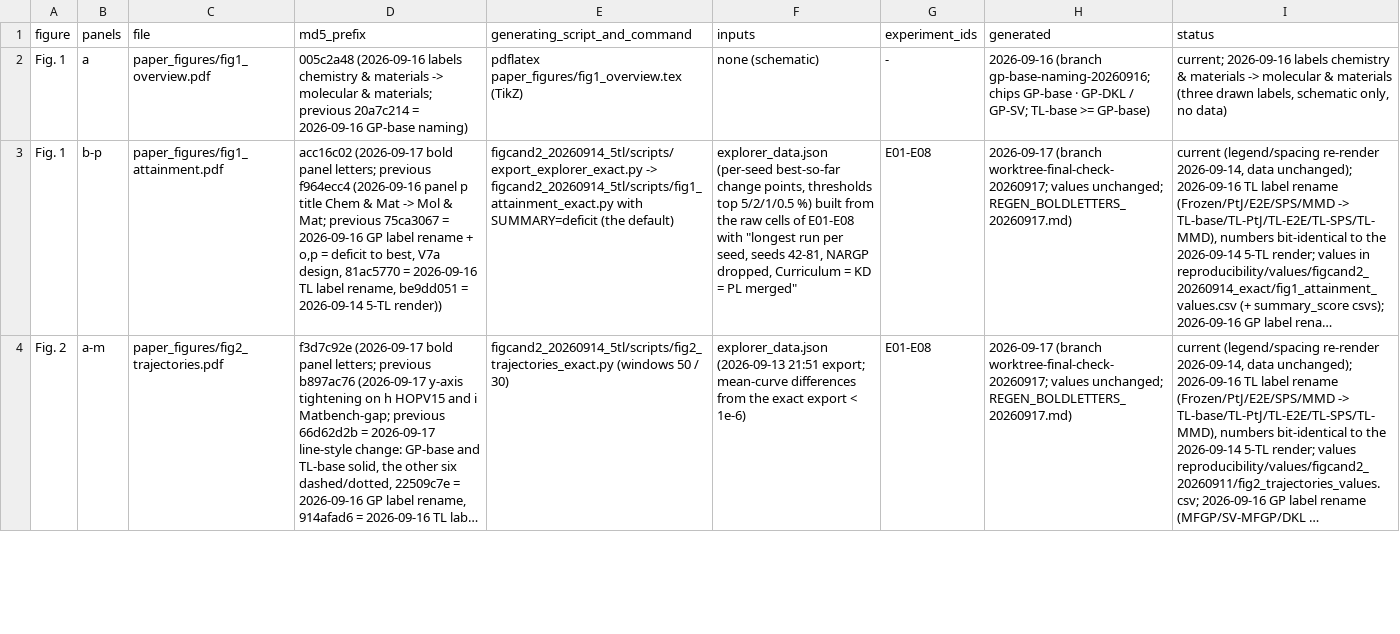
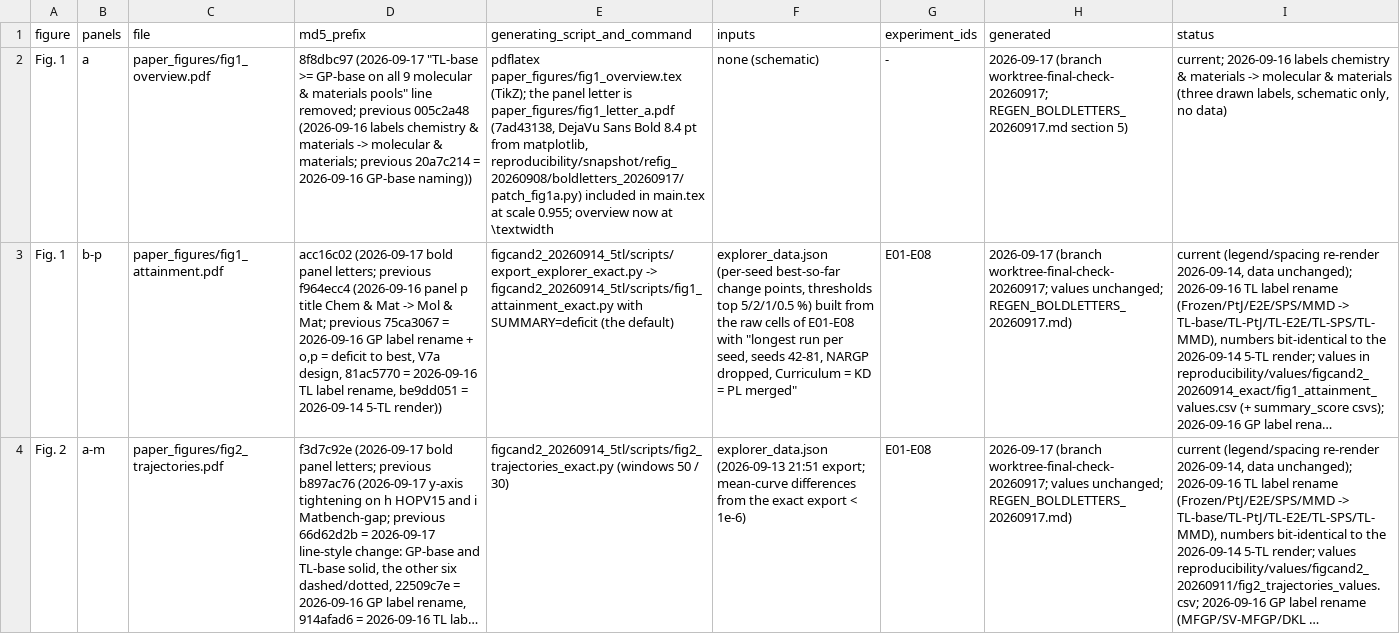
Before and after one commit to jaewook-lee4014/Jaewook-MFBO-TL-Paper, a CSV file: reproducibility/figure_manifest.csv, drawn as a sheet; only a part is shown; long unchanged cells end in …; the diff names each change by its address in the sheet, - before the commit and + after, or states it on an @@ line.

```diff
--- a/reproducibility/figure_manifest.csv
+++ b/reproducibility/figure_manifest.csv
-D2 (md5_prefix): 005c2a48 (2026-09-16 labels chemistry & materials -> molecular & materials; previous 20a7c214 = 2026-09-16 GP-base naming)
+D2 (md5_prefix): 8f8dbc97 (2026-09-17 "TL-base >= GP-base on all 9 molecular & materials pools" line removed; previous 005c2a48 (2026-09-16 labels chemistry & materials -> molecular & materials; previous 20a7c214 = 2026-09-16 GP-base naming))
-E2 (generating_script_and_command): pdflatex paper_figures/fig1_overview.tex (TikZ)
+E2 (generating_script_and_command): pdflatex paper_figures/fig1_overview.tex (TikZ); the panel letter is paper_figures/fig1_letter_a.pdf (7ad43138, DejaVu Sans Bold 8.4 pt from matplotlib, reproducibility/snapshot/refig_20260908/boldletters_20260917/patch_fig1a.py) included in main.tex at scale 0.955; overview now at \textwidth
-H2 (generated): 2026-09-16 (branch gp-base-naming-20260916; chips GP-base · GP-DKL / GP-SV; TL-base >= GP-base)
+H2 (generated): 2026-09-17 (branch worktree-final-check-20260917; REGEN_BOLDLETTERS_20260917.md section 5)
```
Also changed, not shown: 6 other files.
